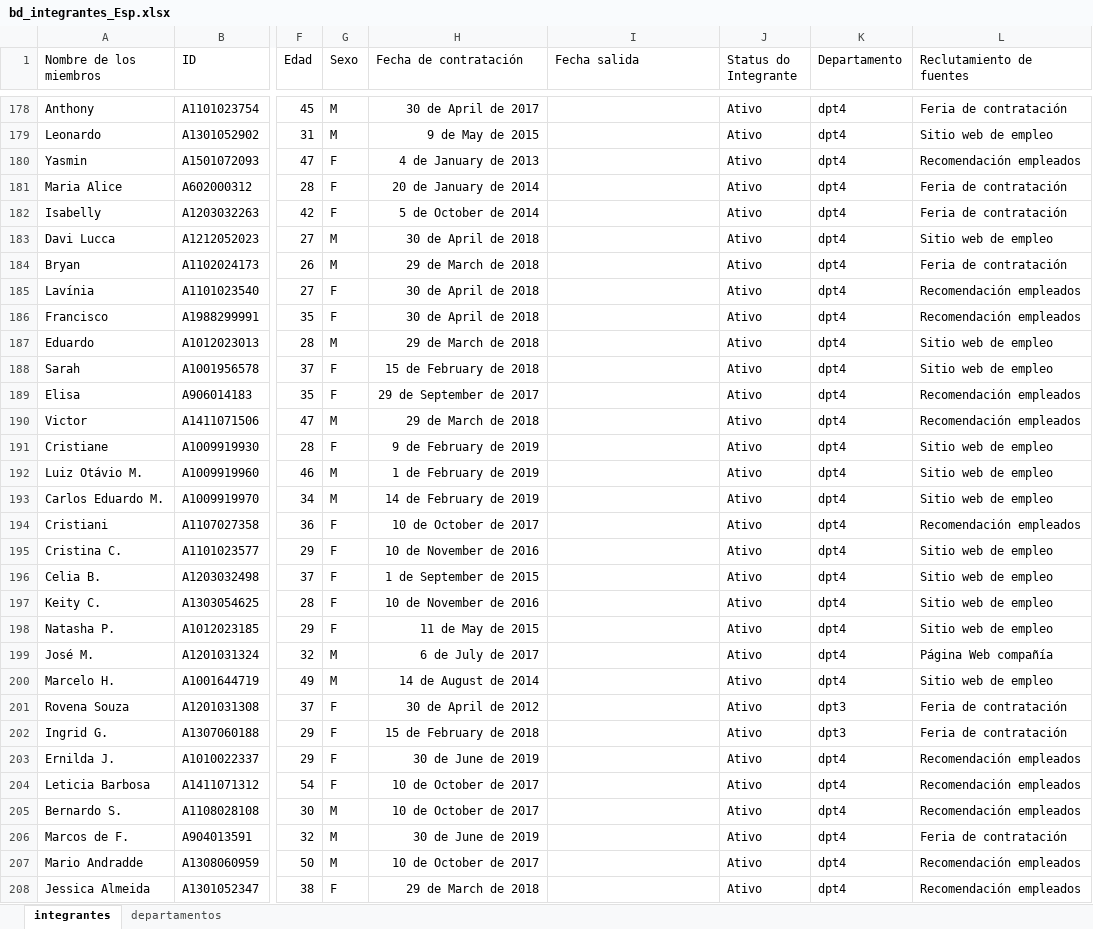
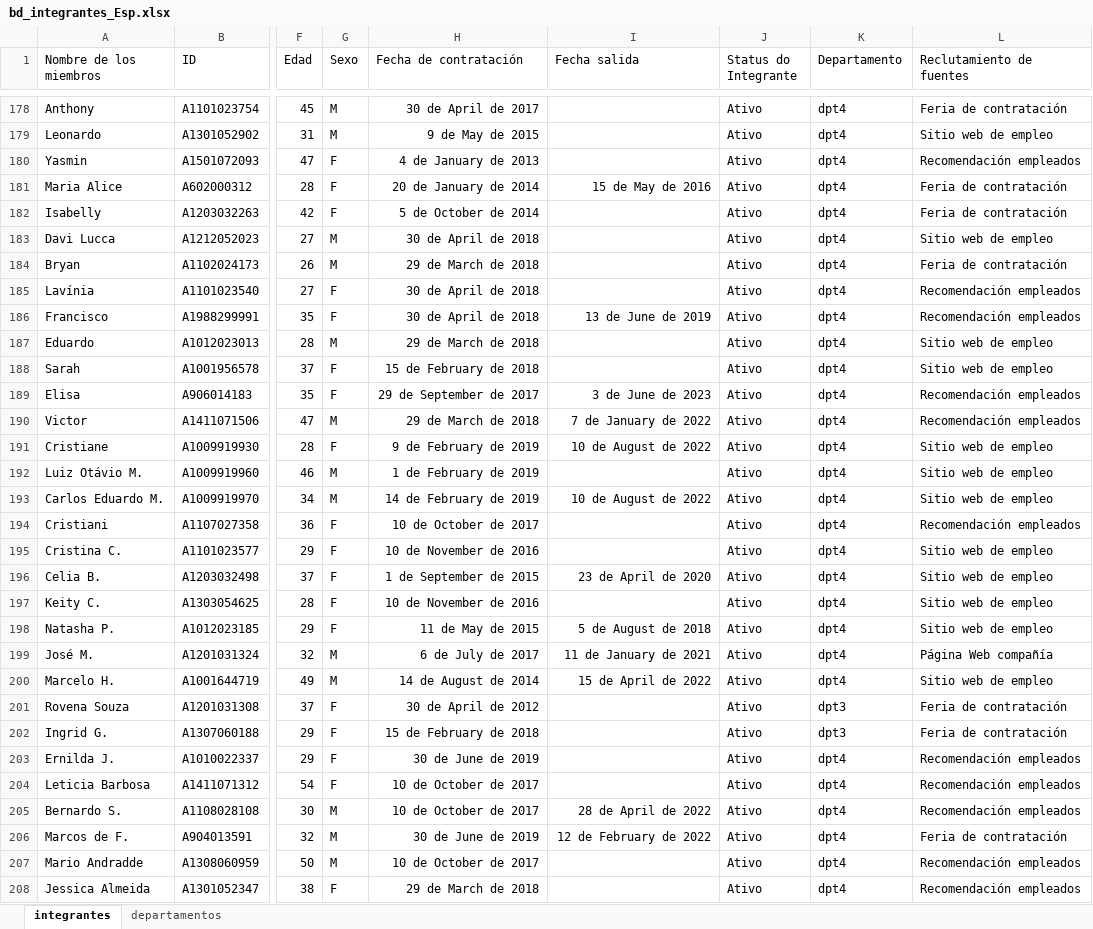
Before and after one commit to angelicaJimenezM/Proyectos-Power-BI, an Excel workbook: Análisis de Recursos Humanos y Satisfacción Laboral/bd_integrantes_Esp.xlsx, sheet integrantes, drawn as a sheet; only a part is shown, gaps mark what is left out; values as stored, in another font and other column widths than the file's, no borders; the diff covers the shown part only; the diff names each change by its address in the sheet, - before the commit and + after, or states it on an @@ line.

```diff
--- a/Análisis de Recursos Humanos y Satisfacción Laboral/bd_integrantes_Esp.xlsx (sheet integrantes)
+++ b/Análisis de Recursos Humanos y Satisfacción Laboral/bd_integrantes_Esp.xlsx (sheet integrantes)
-I181 (Fecha salida): (empty)
+I181 (Fecha salida): 15 de May de 2016
-I186 (Fecha salida): (empty)
+I186 (Fecha salida): 13 de June de 2019
-I189 (Fecha salida): (empty)
+I189 (Fecha salida): 3 de June de 2023
-I190 (Fecha salida): (empty)
+I190 (Fecha salida): 7 de January de 2022
-I191 (Fecha salida): (empty)
+I191 (Fecha salida): 10 de August de 2022
-I193 (Fecha salida): (empty)
+I193 (Fecha salida): 10 de August de 2022
-I196 (Fecha salida): (empty)
+I196 (Fecha salida): 23 de April de 2020
-I198 (Fecha salida): (empty)
+I198 (Fecha salida): 5 de August de 2018
-I199 (Fecha salida): (empty)
+I199 (Fecha salida): 11 de January de 2021
-I200 (Fecha salida): (empty)
+I200 (Fecha salida): 15 de April de 2022
-I205 (Fecha salida): (empty)
+I205 (Fecha salida): 28 de April de 2022
-I206 (Fecha salida): (empty)
+I206 (Fecha salida): 12 de February de 2022
```
Also changed, not shown: 38 edited cells elsewhere in this sheet, 3 other files.
